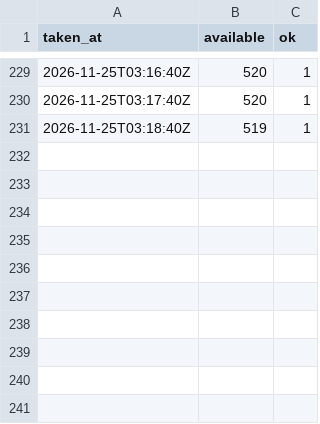
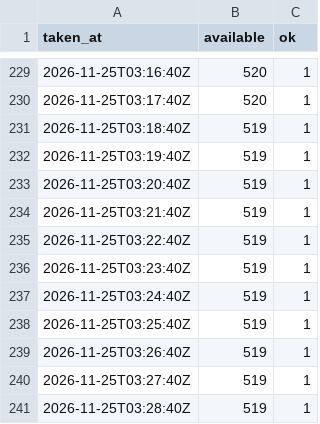
Before and after one commit to szymonslazak-rgb/traficar-warszawa, a CSV file: data/reads/2026-11-25.csv, drawn as a sheet; only a part is shown, gaps mark what is left out; the diff names each change by its address in the sheet, - before the commit and + after, or states it on an @@ line.

```diff
--- a/data/reads/2026-11-25.csv
+++ b/data/reads/2026-11-25.csv
+row 232: 2026-11-25T03:19:40Z | 519 | 1
+row 233: 2026-11-25T03:20:40Z | 519 | 1
+row 234: 2026-11-25T03:21:40Z | 519 | 1
+row 235: 2026-11-25T03:22:40Z | 519 | 1
+row 236: 2026-11-25T03:23:40Z | 519 | 1
+row 237: 2026-11-25T03:24:40Z | 519 | 1
+row 238: 2026-11-25T03:25:40Z | 519 | 1
+row 239: 2026-11-25T03:26:40Z | 519 | 1
+row 240: 2026-11-25T03:27:40Z | 519 | 1
+row 241: 2026-11-25T03:28:40Z | 519 | 1
```
Also changed, not shown: 3 other files.
